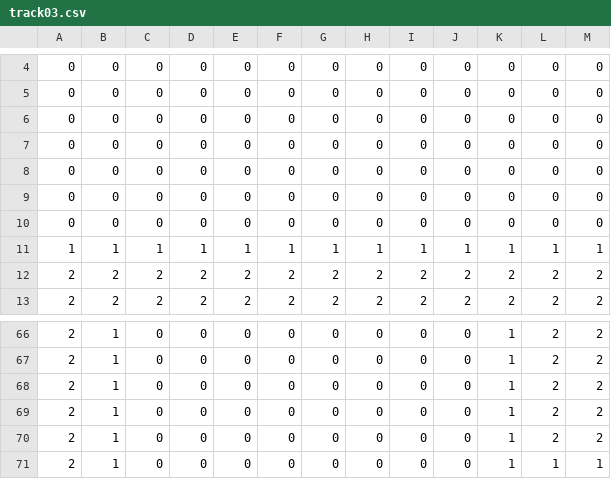
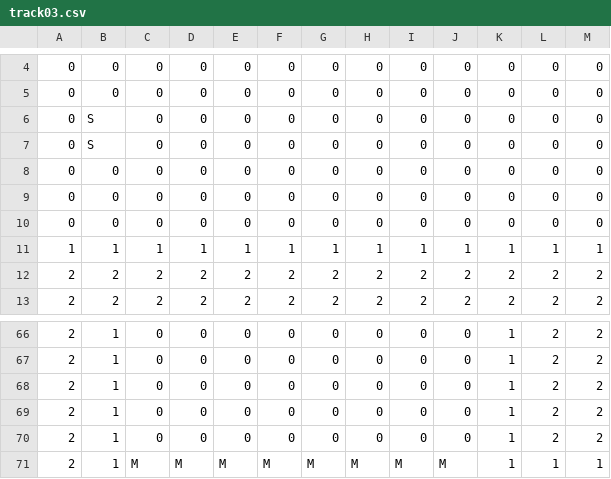
Before and after one commit to nel-eleven11/Proyecto_Final_DL, a CSV file: tracks/track03.csv, drawn as a sheet; only a part is shown, gaps mark what is left out; the diff names each change by its address in the sheet, - before the commit and + after, or states it on an @@ line.

```diff
--- a/tracks/track03.csv
+++ b/tracks/track03.csv
-B6:B7: 0
+B6:B7: S
-C71: 0
+C71: M
-D71: 0
+D71: M
-E71: 0
+E71: M
-F71: 0
+F71: M
-G71: 0
+G71: M
-H71: 0
+H71: M
-I71: 0
+I71: M
-J71: 0
+J71: M
```
Also changed, not shown: tracks/track01.csv, tracks/track02.csv.
